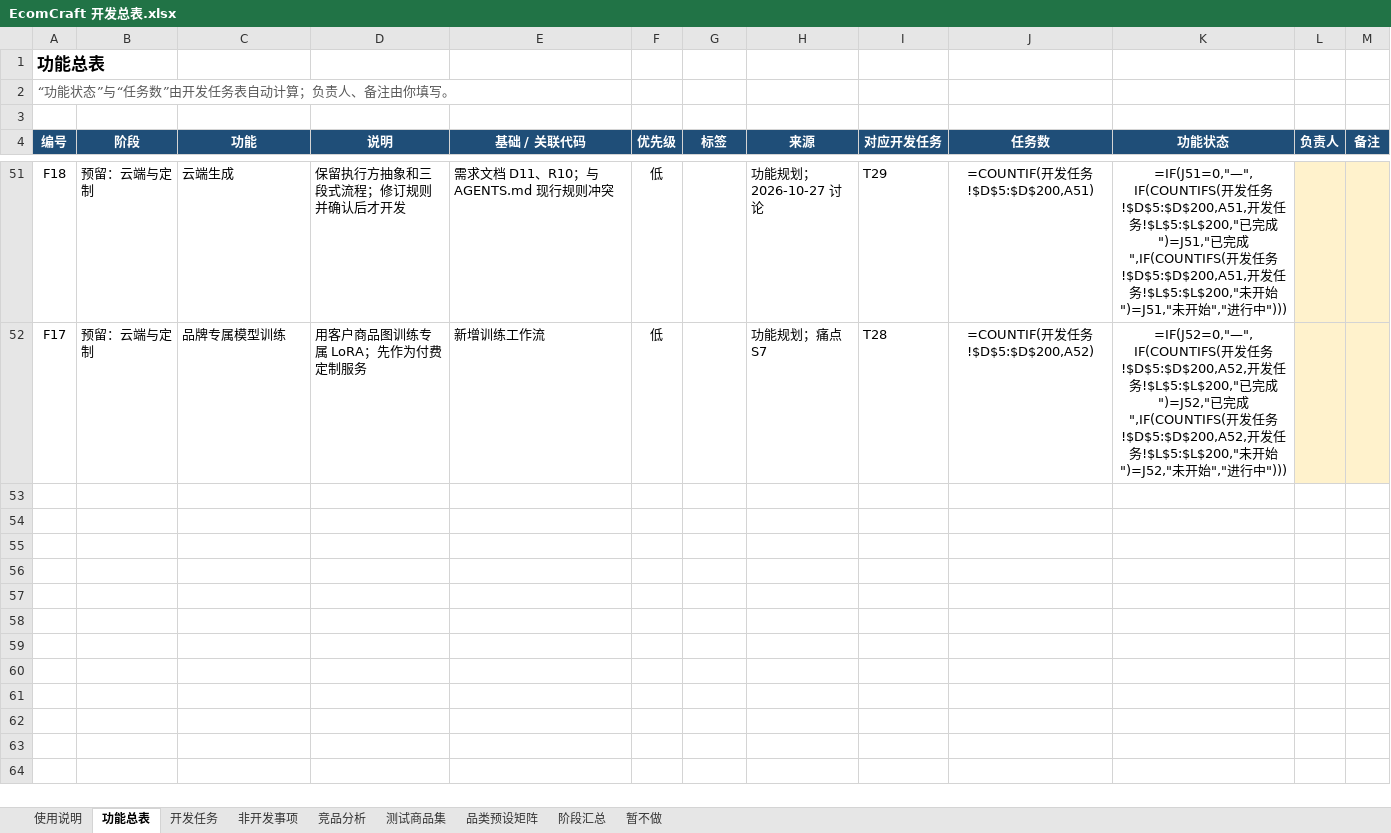
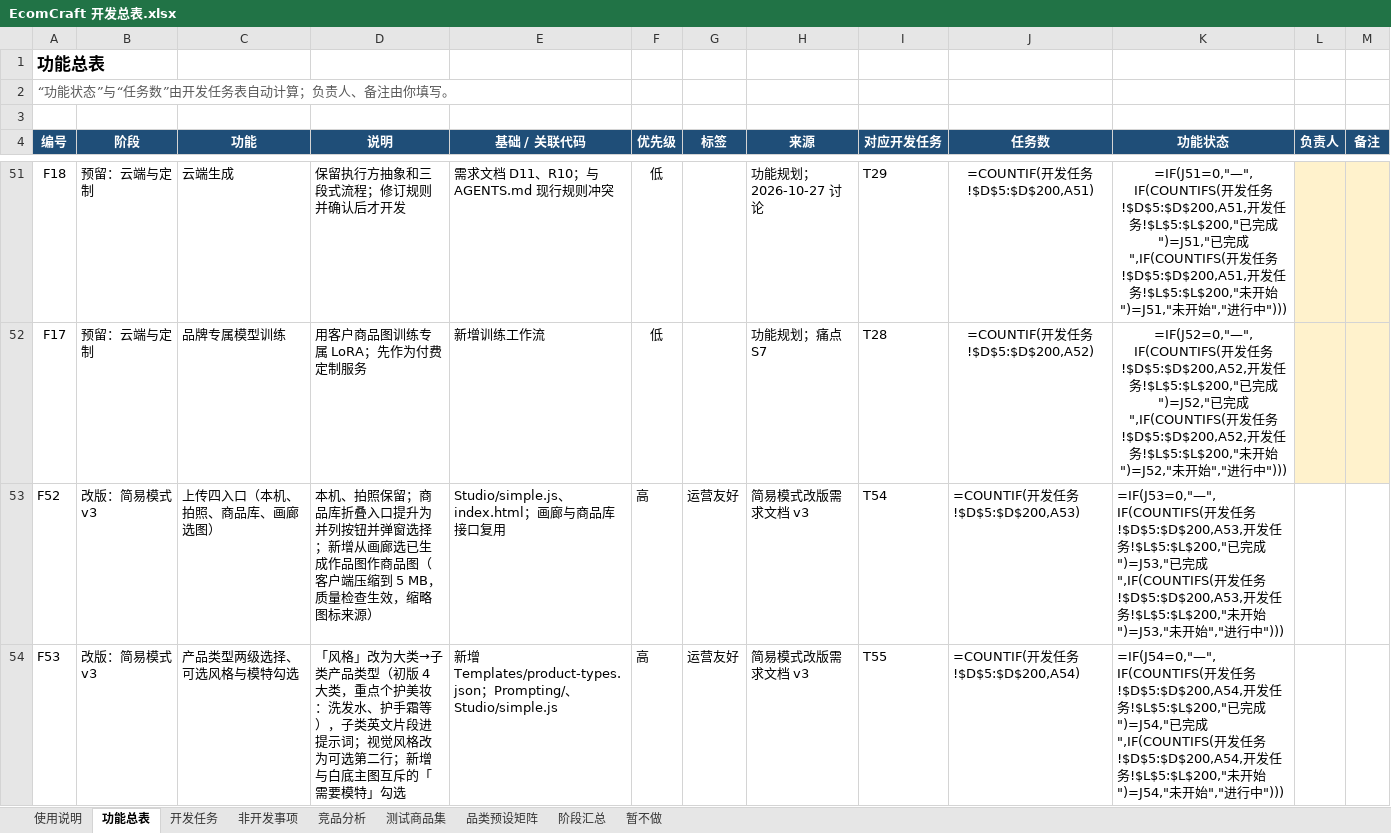
Before and after one commit to Accroid/EcomCraft, an Excel workbook: docs/EcomCraft 开发总表.xlsx, sheet 功能总表, drawn as a sheet; only a part is shown, gaps mark what is left out; values as stored, in another font and other column widths than the file's, no borders; formulas without a stored value are shown as written; conditional formats not drawn; the diff covers the shown part only; the diff names each change by its address in the sheet, - before the commit and + after, or states it on an @@ line.

```diff
--- a/docs/EcomCraft 开发总表.xlsx (sheet 功能总表)
+++ b/docs/EcomCraft 开发总表.xlsx (sheet 功能总表)
+row 53: F52 | 改版：简易模式 v3 | 上传四入口（本机、拍照、商品库、画廊选图） | 本机、拍照保留；商品库折叠入口提升为并列按钮并弹窗选择；新增从画廊选已生成作品图作商品图（客户端压缩到 5 MB，质量检查生效，缩略图标来源） | Studio/simple.js、index.html；画廊与商品库接口复用 | 高 | 运营友好 | 简易模式改版需求文档 v3 | T54 | =COUNTIF(开发任务!$D$5:$D$200,A53) | =IF(J53=0,"—",IF(COUNTIFS(开发任务!$D$5:$D$200,A53,开发任务!$L$5:$L$200,"已完成")=J53,"已完成",IF(COUNTIFS(开发任务!$D$5:$D$200,A53,开发任务!$L$5:$L$200,"未开始")=J53,"未开始","进行中")))
+row 54: F53 | 改版：简易模式 v3 | 产品类型两级选择、可选风格与模特勾选 | 「风格」改为大类→子类产品类型（初版 4 大类，重点个护美妆：洗发水、护手霜等），子类英文片段进提示词；视觉风格改为可选第二行；新增与白底主图互斥的「需要模特」勾选 | 新增 Templates/product-types.json；Prompting/、Studio/simple.js | 高 | 运营友好 | 简易模式改版需求文档 v3 | T55 | =COUNTIF(开发任务!$D$5:$D$200,A54) | =IF(J54=0,"—",IF(COUNTIFS(开发任务!$D$5:$D$200,A54,开发任务!$L$5:$L$200,"已完成")=J54,"已完成",IF(COUNTIFS(开发任务!$D$5:$D$200,A54,开发任务!$L$5:$L$200,"未开始")=J54,"未开始","进行中")))
```
Also changed, not shown: 4 added rows elsewhere in this sheet, sheet 开发任务, sheet 使用说明, 9 other files.
